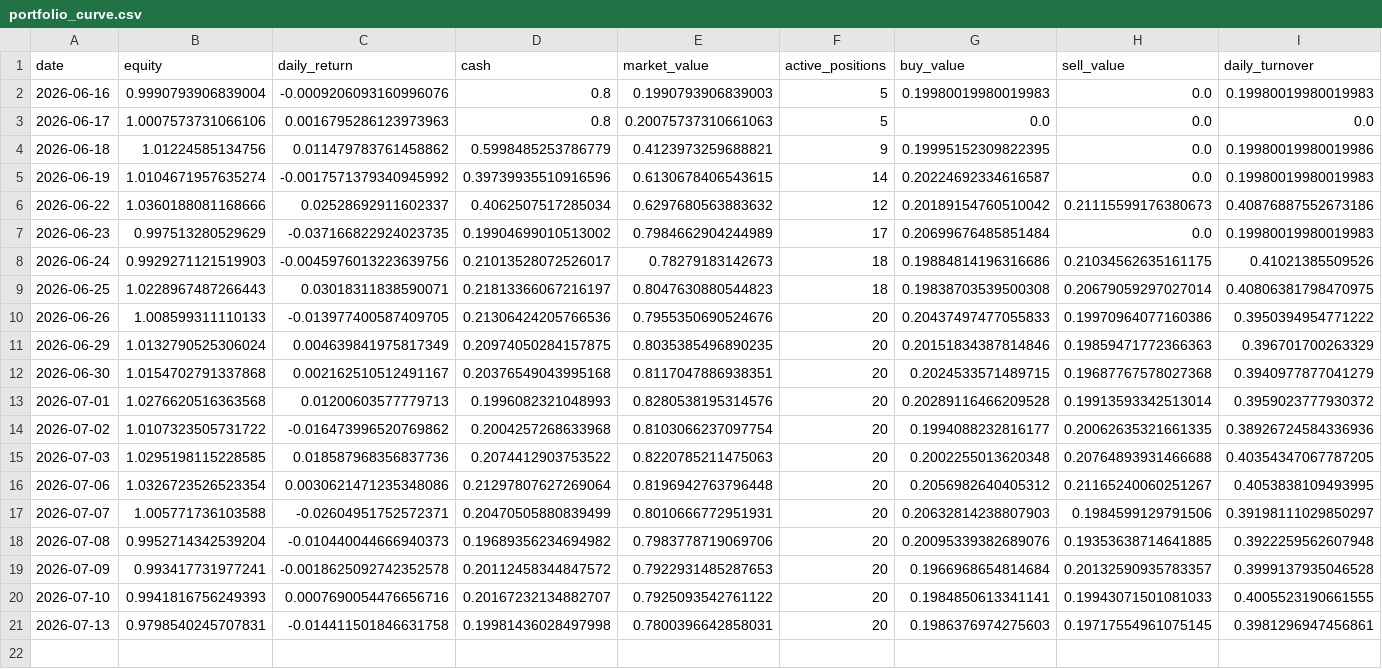
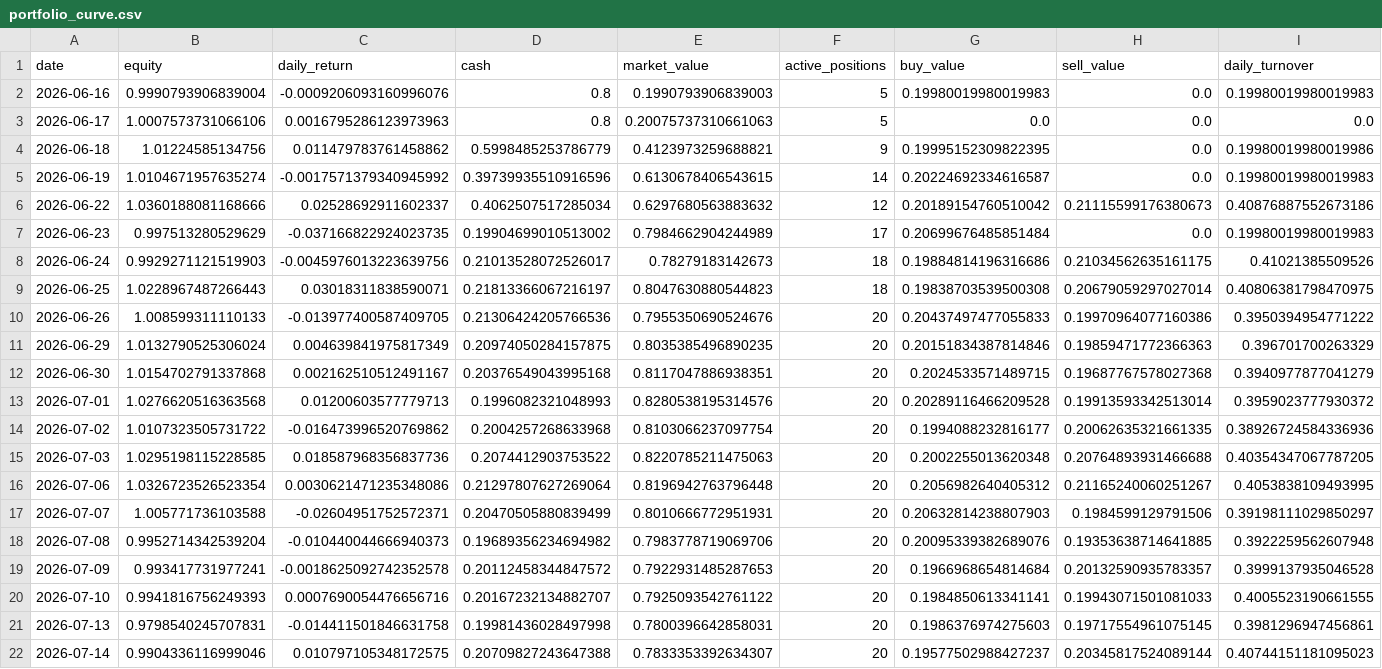
Before and after one commit to hzhipeng840-prog/jp100_momentum_system, a CSV file: data/processed/portfolio_curve.csv, drawn as a sheet; only a part is shown; rows hold the shown columns only; the diff names each change by its address in the sheet, - before the commit and + after, or states it on an @@ line.

```diff
--- a/data/processed/portfolio_curve.csv
+++ b/data/processed/portfolio_curve.csv
+row 22: 2026-07-14 | 0.9904336116999046 | 0.010797105348172575 | 0.20709827243647388 | 0.7833353392634307 | 20 | 0.19577502988427237 | 0.20345817524089144 | 0.40744151181095023
```
Also changed, not shown: data/history/daily_picks_history.csv, data/history/market_environment.csv, 52 other files.
